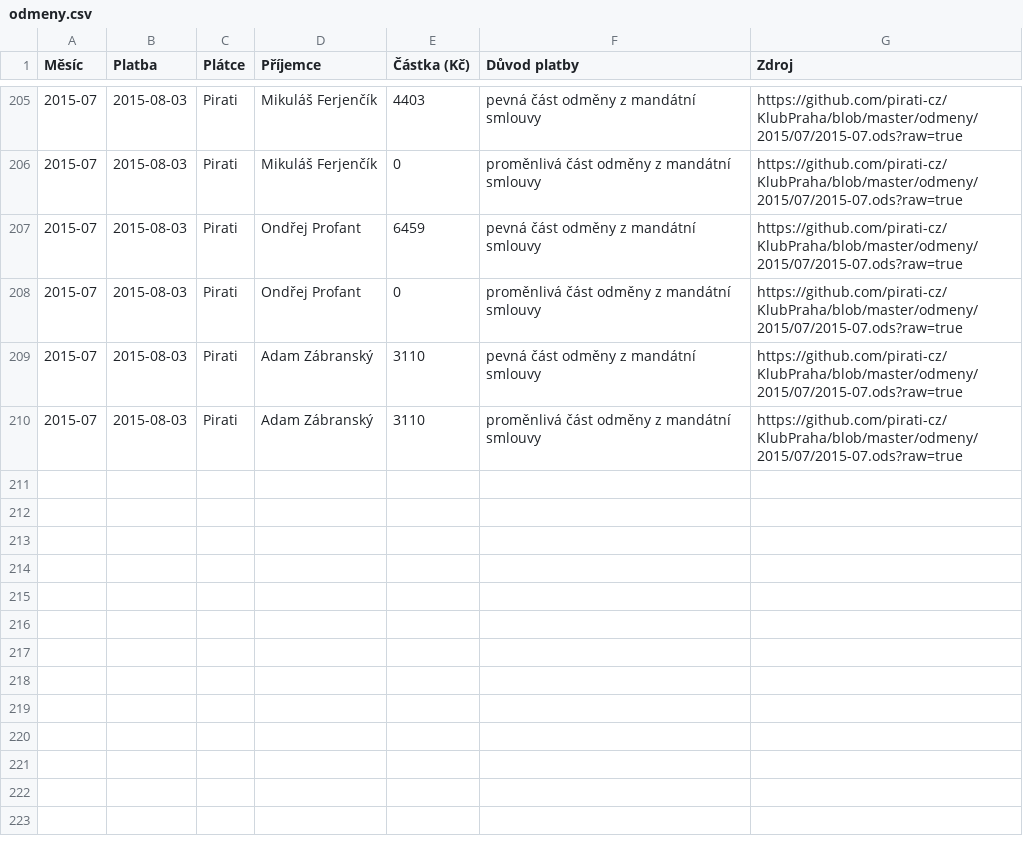
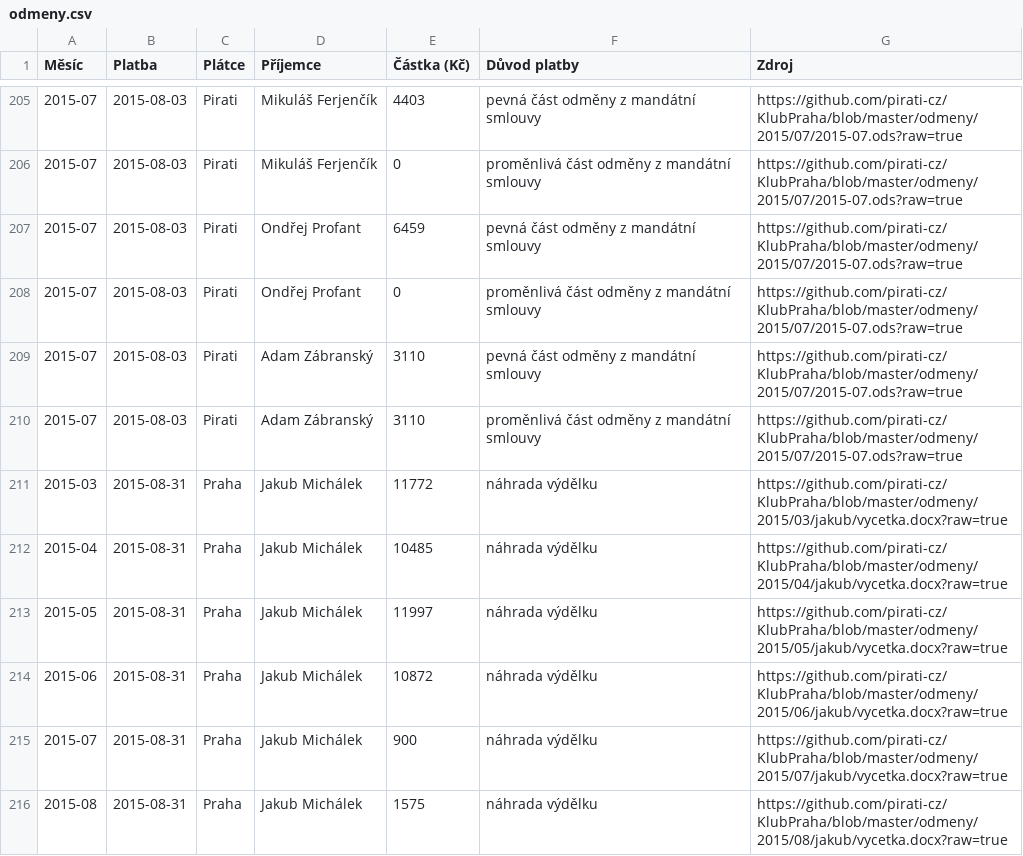
Before and after one commit to pirati-cz/KlubPraha, a CSV file: odmeny/new/data/odmeny.csv, drawn as a sheet; only a part is shown, gaps mark what is left out; the diff names each change by its address in the sheet, - before the commit and + after, or states it on an @@ line.

```diff
--- a/odmeny/new/data/odmeny.csv
+++ b/odmeny/new/data/odmeny.csv
+row 211: 2015-03 | 2015-08-31 | Praha | Jakub Michálek | 11772 | náhrada výdělku | https://github.com/pirati-cz/KlubPraha/blob/master/odmeny/2015/03/jakub/vycetka.docx?raw=true
+row 212: 2015-04 | 2015-08-31 | Praha | Jakub Michálek | 10485 | náhrada výdělku | https://github.com/pirati-cz/KlubPraha/blob/master/odmeny/2015/04/jakub/vycetka.docx?raw=true
+row 213: 2015-05 | 2015-08-31 | Praha | Jakub Michálek | 11997 | náhrada výdělku | https://github.com/pirati-cz/KlubPraha/blob/master/odmeny/2015/05/jakub/vycetka.docx?raw=true
+row 214: 2015-06 | 2015-08-31 | Praha | Jakub Michálek | 10872 | náhrada výdělku | https://github.com/pirati-cz/KlubPraha/blob/master/odmeny/2015/06/jakub/vycetka.docx?raw=true
+row 215: 2015-07 | 2015-08-31 | Praha | Jakub Michálek | 900 | náhrada výdělku | https://github.com/pirati-cz/KlubPraha/blob/master/odmeny/2015/07/jakub/vycetka.docx?raw=true
+row 216: 2015-08 | 2015-08-31 | Praha | Jakub Michálek | 1575 | náhrada výdělku | https://github.com/pirati-cz/KlubPraha/blob/master/odmeny/2015/08/jakub/vycetka.docx?raw=true
```
Also changed, not shown: odmeny/new/scripts/nahrady/data.csv, odmeny/new/scripts/nahrady/pivotdata.csv, 22 other files.
